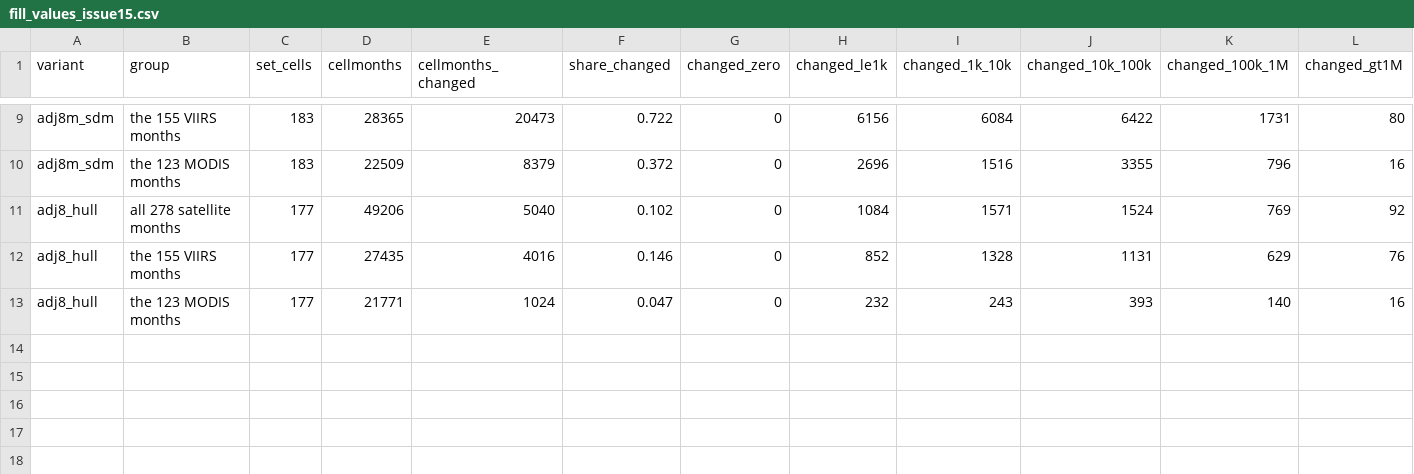
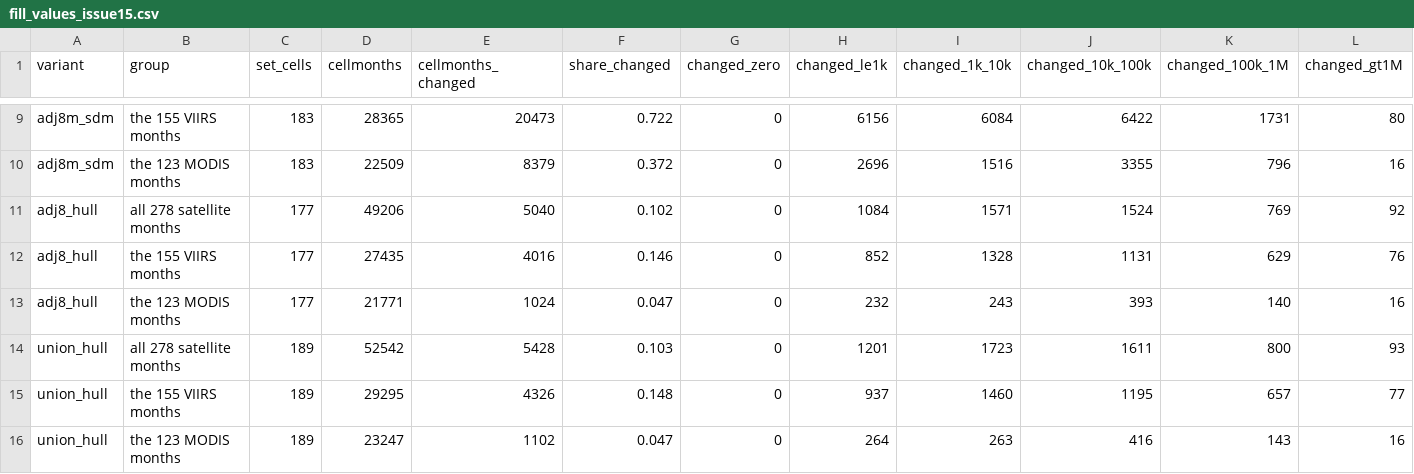
Before and after one commit to WFS-FEM/RedTideMaps, a CSV file: docs/issue15_adjacent-land-hybrid/tables/fill_values_issue15.csv, drawn as a sheet; only a part is shown, gaps mark what is left out; rows hold the shown columns only; the diff names each change by its address in the sheet, - before the commit and + after, or states it on an @@ line.

```diff
--- a/docs/issue15_adjacent-land-hybrid/tables/fill_values_issue15.csv
+++ b/docs/issue15_adjacent-land-hybrid/tables/fill_values_issue15.csv
+row 14: union_hull | all 278 satellite months | 189 | 52542 | 5428 | 0.103 | 0 | 1201 | 1723 | 1611 | 800 | 93
+row 15: union_hull | the 155 VIIRS months | 189 | 29295 | 4326 | 0.148 | 0 | 937 | 1460 | 1195 | 657 | 77
+row 16: union_hull | the 123 MODIS months | 189 | 23247 | 1102 | 0.047 | 0 | 264 | 263 | 416 | 143 | 16
```
Also changed, not shown: docs/issue15_adjacent-land-hybrid/tables/examine_annual_issue15.csv, docs/issue15_adjacent-land-hybrid/tables/examine_groups_issue15.csv, 11 other files.
